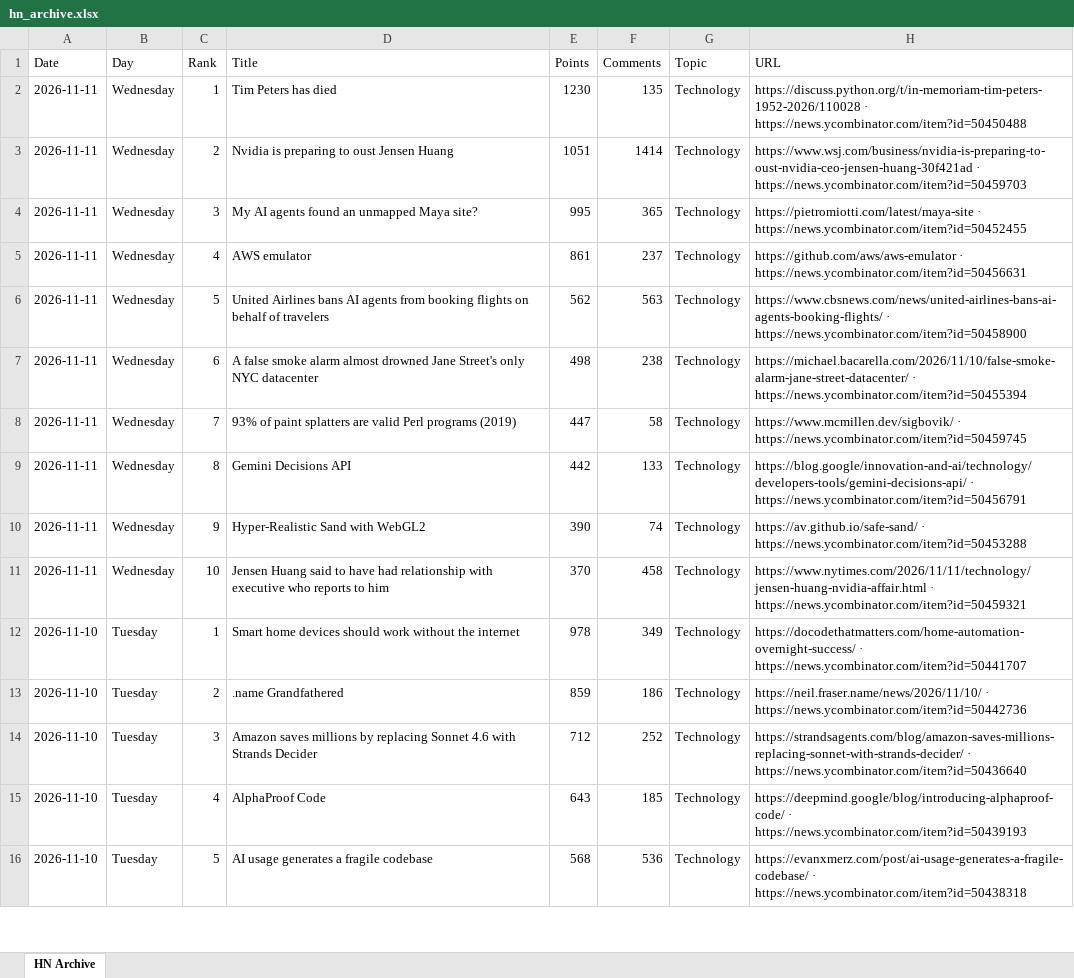
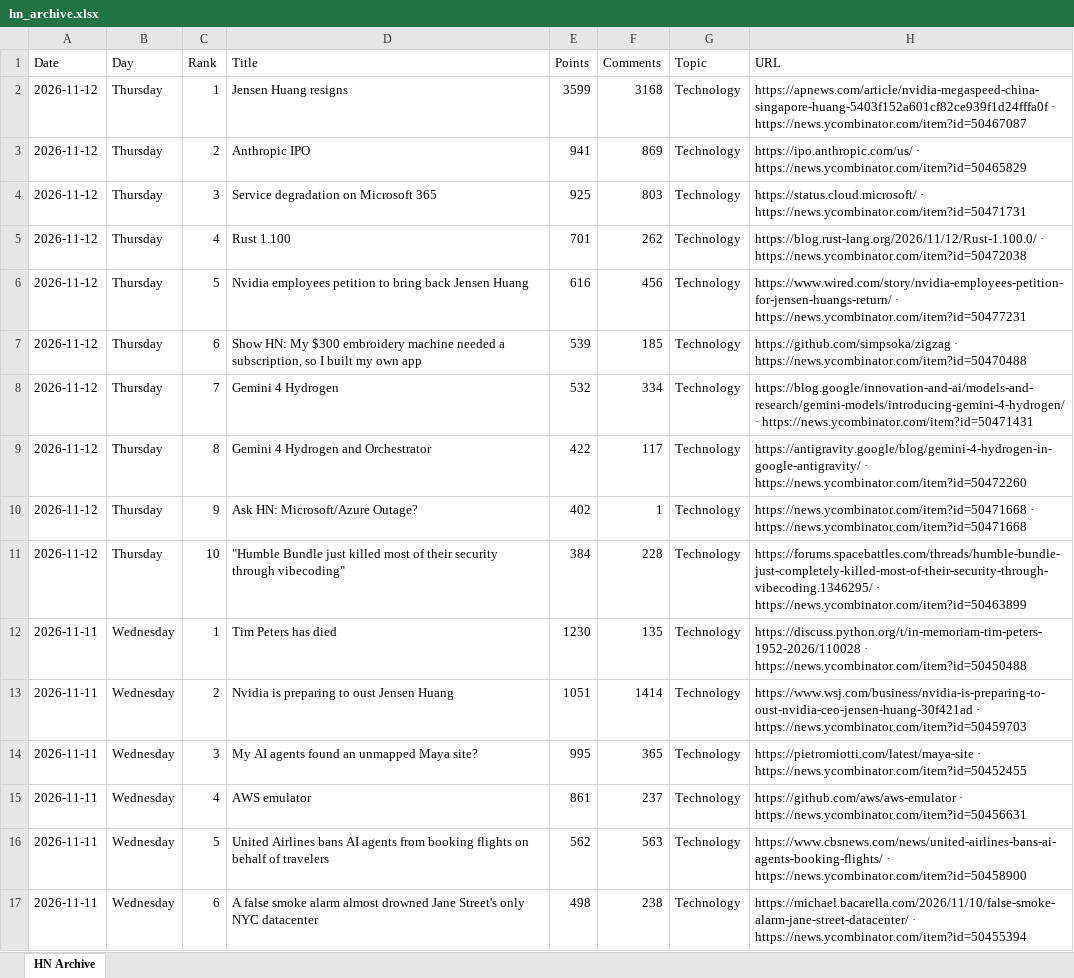
Before and after one commit to hankang156-eng/daily-digest, an Excel workbook: data/hn/hn_archive.xlsx, sheet HN Archive, drawn as a sheet; only a part is shown; the shorter side is filled out with more unchanged rows; values as stored, in another font and other column widths than the file's, no borders; the diff names each change by its address in the sheet, - before the commit and + after, or states it on an @@ line.

```diff
--- a/data/hn/hn_archive.xlsx (sheet HN Archive)
+++ b/data/hn/hn_archive.xlsx (sheet HN Archive)
+row 2: 2026-11-12 | Thursday | 1 | Jensen Huang resigns | 3599 | 3168 | Technology | https://apnews.com/article/nvidia-megaspeed-china-singapore-huang-5403f152a601cf82ce939f1d24fffa0f · https://news.ycombinator.com/item?id=50467087
+row 3: 2026-11-12 | Thursday | 2 | Anthropic IPO | 941 | 869 | Technology | https://ipo.anthropic.com/us/ · https://news.ycombinator.com/item?id=50465829
+row 4: 2026-11-12 | Thursday | 3 | Service degradation on Microsoft 365 | 925 | 803 | Technology | https://status.cloud.microsoft/ · https://news.ycombinator.com/item?id=50471731
+row 5: 2026-11-12 | Thursday | 4 | Rust 1.100 | 701 | 262 | Technology | https://blog.rust-lang.org/2026/11/12/Rust-1.100.0/ · https://news.ycombinator.com/item?id=50472038
+row 6: 2026-11-12 | Thursday | 5 | Nvidia employees petition to bring back Jensen Huang | 616 | 456 | Technology | https://www.wired.com/story/nvidia-employees-petition-for-jensen-huangs-return/ · https://news.ycombinator.com/item?id=50477231
+row 7: 2026-11-12 | Thursday | 6 | Show HN: My $300 embroidery machine needed a subscription, so I built my own app | 539 | 185 | Technology | https://github.com/simpsoka/zigzag · https://news.ycombinator.com/item?id=50470488
+row 8: 2026-11-12 | Thursday | 7 | Gemini 4 Hydrogen | 532 | 334 | Technology | https://blog.google/innovation-and-ai/models-and-research/gemini-models/introducing-gemini-4-hydrogen/ · https://news.ycombinator.com/item?id=50471431
+row 9: 2026-11-12 | Thursday | 8 | Gemini 4 Hydrogen and Orchestrator | 422 | 117 | Technology | https://antigravity.google/blog/gemini-4-hydrogen-in-google-antigravity/ · https://news.ycombinator.com/item?id=50472260
+row 10: 2026-11-12 | Thursday | 9 | Ask HN: Microsoft/Azure Outage? | 402 | 1 | Technology | https://news.ycombinator.com/item?id=50471668 · https://news.ycombinator.com/item?id=50471668
+row 11: 2026-11-12 | Thursday | 10 | "Humble Bundle just killed most of their security through vibecoding" | 384 | 228 | Technology | https://forums.spacebattles.com/threads/humble-bundle-just-completely-killed-most-of-their-security-through-vibecoding.1346295/ · https://news.ycombinator.com/item?id=50463899
```
Also changed, not shown: data/digest_archives/dd_archive.xlsx, 10 other files.
